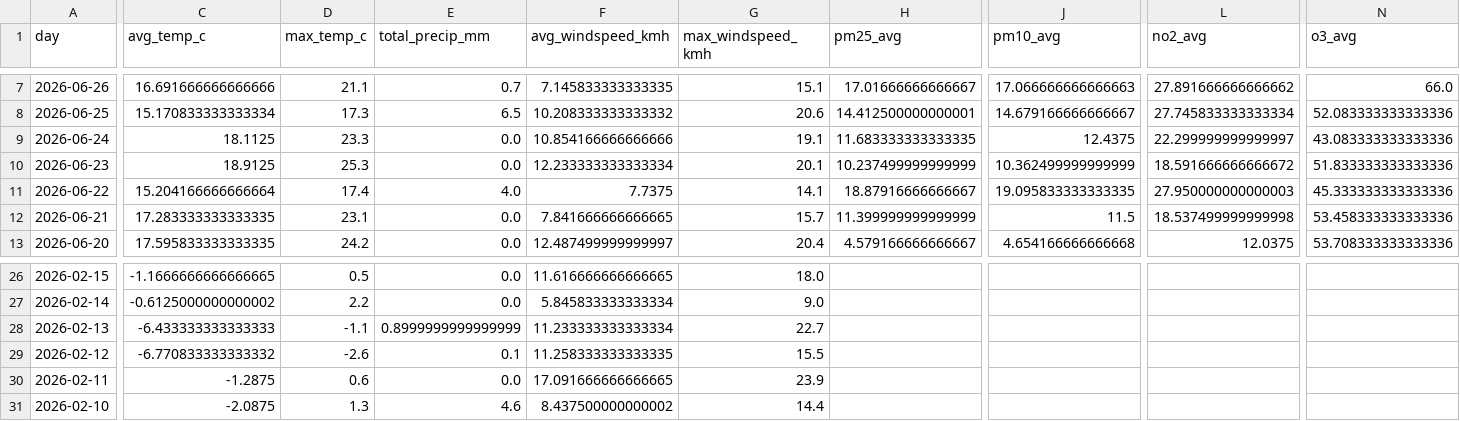
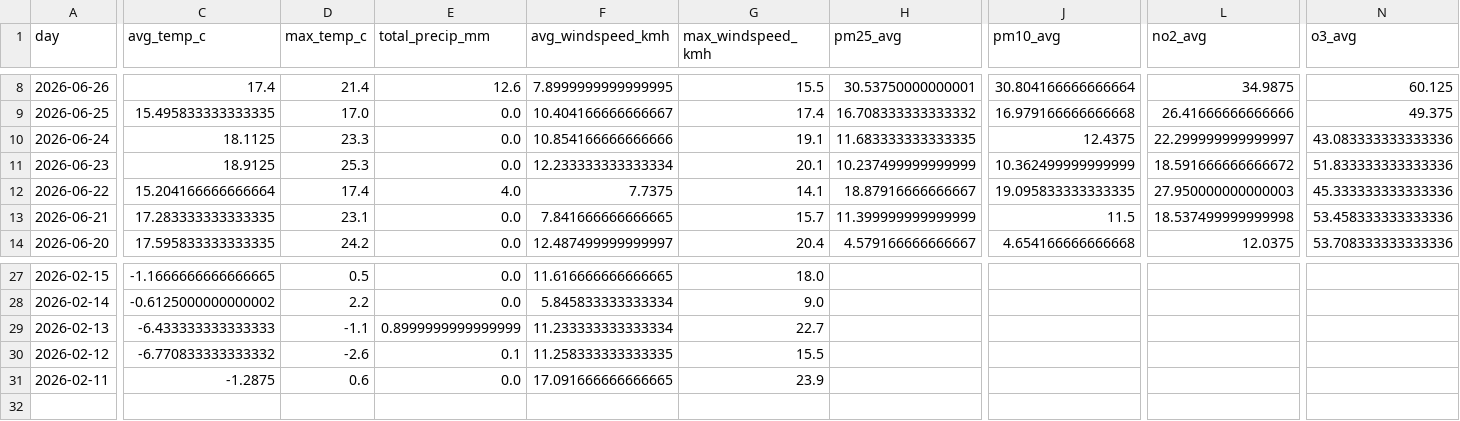
Before and after one commit to Data-Netrunner/City-Conditions-ETL-Pipeline, a CSV file: reports/latest_kpis.csv, drawn as a sheet; only a part is shown, gaps mark what is left out; removed rows and columns are numbered as before the commit, all else as after; rows hold the shown columns only; the diff covers the shown part only; the diff names each change by its address in the sheet, - before the commit and + after, or states it on an @@ line.

```diff
--- a/reports/latest_kpis.csv
+++ b/reports/latest_kpis.csv
-C8 (avg_temp_c): 16.691666666666666
+C8 (avg_temp_c): 17.4
-D8 (max_temp_c): 21.1
+D8 (max_temp_c): 21.4
-E8 (total_precip_mm): 0.7
+E8 (total_precip_mm): 12.6
-F8 (avg_windspeed_kmh): 7.145833333333335
+F8 (avg_windspeed_kmh): 7.8999999999999995
-G8 (max_windspeed_kmh): 15.1
+G8 (max_windspeed_kmh): 15.5
-H8 (pm25_avg): 17.01666666666667
+H8 (pm25_avg): 30.53750000000001
-J8 (pm10_avg): 17.066666666666663
+J8 (pm10_avg): 30.804166666666664
-L8 (no2_avg): 27.891666666666662
+L8 (no2_avg): 34.9875
-N8 (o3_avg): 66.0
+N8 (o3_avg): 60.125
-C9 (avg_temp_c): 15.170833333333334
+C9 (avg_temp_c): 15.495833333333335
-D9 (max_temp_c): 17.3
+D9 (max_temp_c): 17.0
-E9 (total_precip_mm): 6.5
+E9 (total_precip_mm): 0.0
-F9 (avg_windspeed_kmh): 10.208333333333332
+F9 (avg_windspeed_kmh): 10.404166666666667
-G9 (max_windspeed_kmh): 20.6
+G9 (max_windspeed_kmh): 17.4
-H9 (pm25_avg): 14.412500000000001
+H9 (pm25_avg): 16.708333333333332
-J9 (pm10_avg): 14.679166666666667
+J9 (pm10_avg): 16.979166666666668
-L9 (no2_avg): 27.745833333333334
+L9 (no2_avg): 26.41666666666666
-N9 (o3_avg): 52.083333333333336
+N9 (o3_avg): 49.375
-row 31: 2026-02-10 | -2.0875 | 1.3 | 4.6 | 8.437500000000002 | 14.4
```
Also changed, not shown: 1 added row and 58 edited cells elsewhere in this file, reports/run_log.csv, 4 other files.
